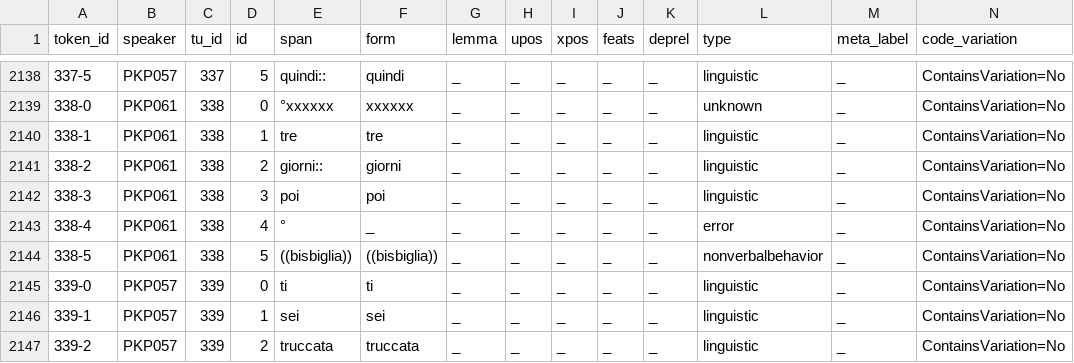
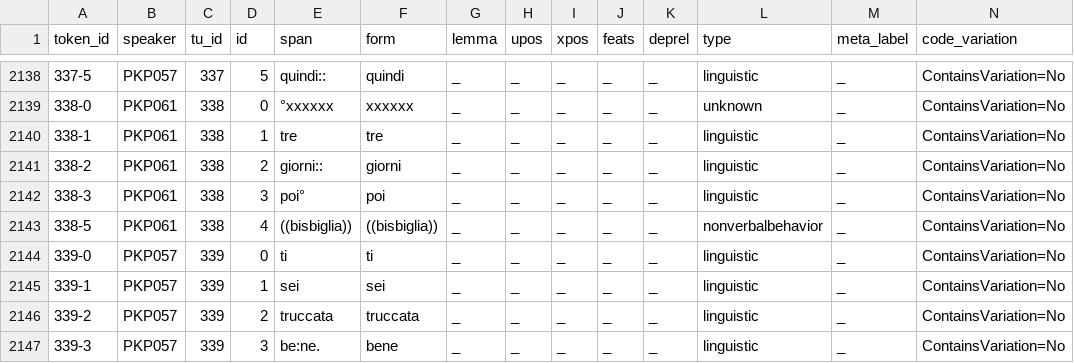
Before and after one commit to KIParla/KIPasti, a TSV file: tsv/KPN017.vert.tsv, drawn as a sheet; only a part is shown, gaps mark what is left out; the shorter side is filled out with more unchanged rows; removed rows and columns are numbered as before the commit, all else as after; rows hold the shown columns only; the diff names each change by its address in the sheet, - before the commit and + after, or states it on an @@ line.

```diff
--- a/tsv/KPN017.vert.tsv
+++ b/tsv/KPN017.vert.tsv
-E2142 (span): poi
+E2142 (span): poi°
-row 2143: 338-4 | PKP061 | 338 | 4 | ° | _ | _ | _ | _ | _ | _ | error | _ | ContainsVariation=No
-D2143 (id): 5
+D2143 (id): 4
```
Also changed, not shown: tsv/KPN019.vert.tsv, tsv/KPN020.vert.tsv, 34 other files.
